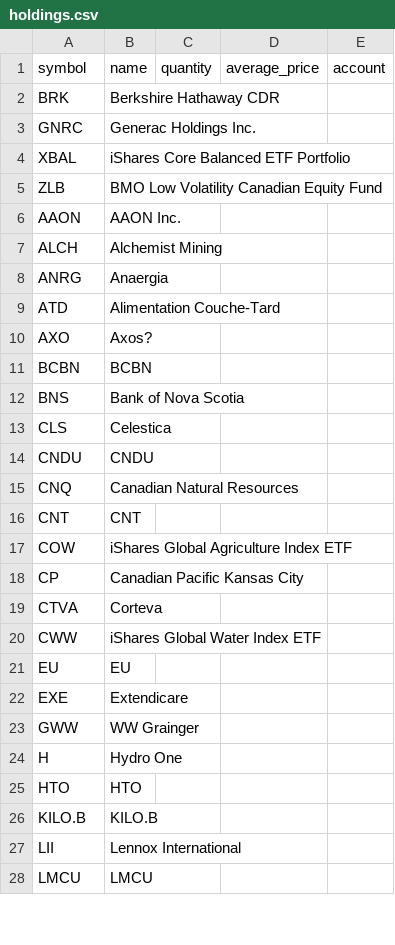
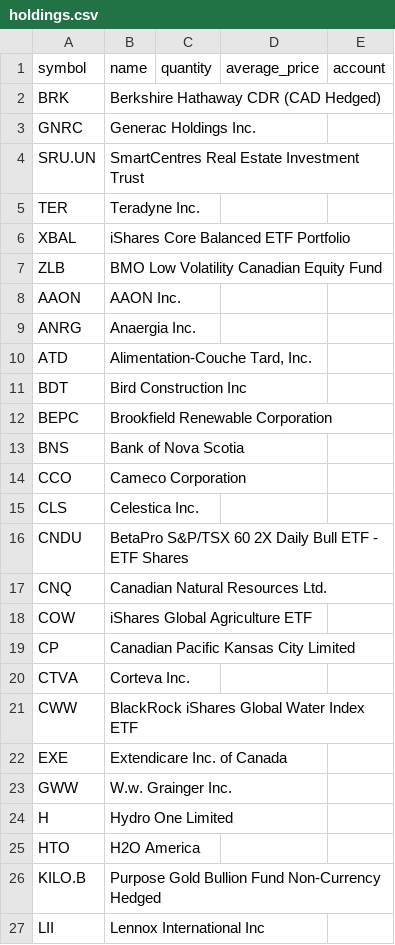
Before and after one commit to Seguinstock/indicator, a CSV file: config/holdings.csv, drawn as a sheet; only a part is shown; the diff covers the shown part only.

Commit message:
Sync Michel holdings from September 9 CSV

```diff
--- a/config/holdings.csv
+++ b/config/holdings.csv
@@ -1,4 +1,6 @@
 symbol,name,quantity,average_price,account
-BRK,Berkshire Hathaway CDR,,,
+BRK,Berkshire Hathaway CDR (CAD Hedged),,,
 GNRC,Generac Holdings Inc.,,,
+SRU.UN,SmartCentres Real Estate Investment Trust,,,
+TER,Teradyne Inc.,,,
 XBAL,iShares Core Balanced ETF Portfolio,,,
@@ -6,23 +8,20 @@ ZLB,BMO Low Volatility Canadian Equity Fund,,,
 AAON,AAON Inc.,,,
-ALCH,Alchemist Mining,,,
-ANRG,Anaergia,,,
-ATD,Alimentation Couche-Tard,,,
-AXO,Axos?,,,
-BCBN,BCBN,,,
+ANRG,Anaergia Inc.,,,
+ATD,"Alimentation-Couche Tard, Inc.",,,
+BDT,Bird Construction Inc,,,
+BEPC,Brookfield Renewable Corporation,,,
 BNS,Bank of Nova Scotia,,,
-CLS,Celestica,,,
-CNDU,CNDU,,,
-CNQ,Canadian Natural Resources,,,
-CNT,CNT,,,
-COW,iShares Global Agriculture Index ETF,,,
-CP,Canadian Pacific Kansas City,,,
-CTVA,Corteva,,,
-CWW,iShares Global Water Index ETF,,,
-EU,EU,,,
-EXE,Extendicare,,,
-GWW,WW Grainger,,,
-H,Hydro One,,,
-HTO,HTO,,,
-KILO.B,KILO.B,,,
-LII,Lennox International,,,
-LMCU,LMCU,,,
+CCO,Cameco Corporation,,,
+CLS,Celestica Inc.,,,
+CNDU,BetaPro S&P/TSX 60 2X Daily Bull ETF - ETF Shares,,,
+CNQ,Canadian Natural Resources Ltd.,,,
+COW,iShares Global Agriculture ETF,,,
+CP,Canadian Pacific Kansas City Limited,,,
+CTVA,Corteva Inc.,,,
+CWW,BlackRock iShares Global Water Index ETF,,,
+EXE,Extendicare Inc. of Canada,,,
+GWW,W.w. Grainger Inc.,,,
+H,Hydro One Limited,,,
+HTO,H2O America,,,
+KILO.B,Purpose Gold Bullion Fund Non-Currency Hedged,,,
+LII,Lennox International Inc,,,
```
Also changed, not shown: 13 added rows, 11 removed rows, 1 moved row and 19 edited cells elsewhere in this file.
